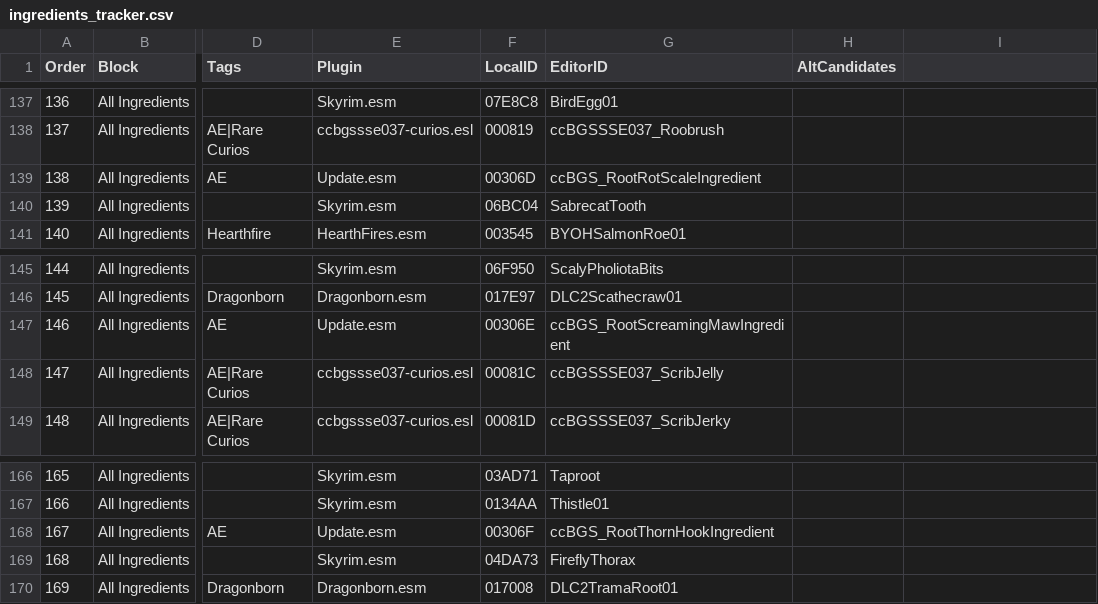
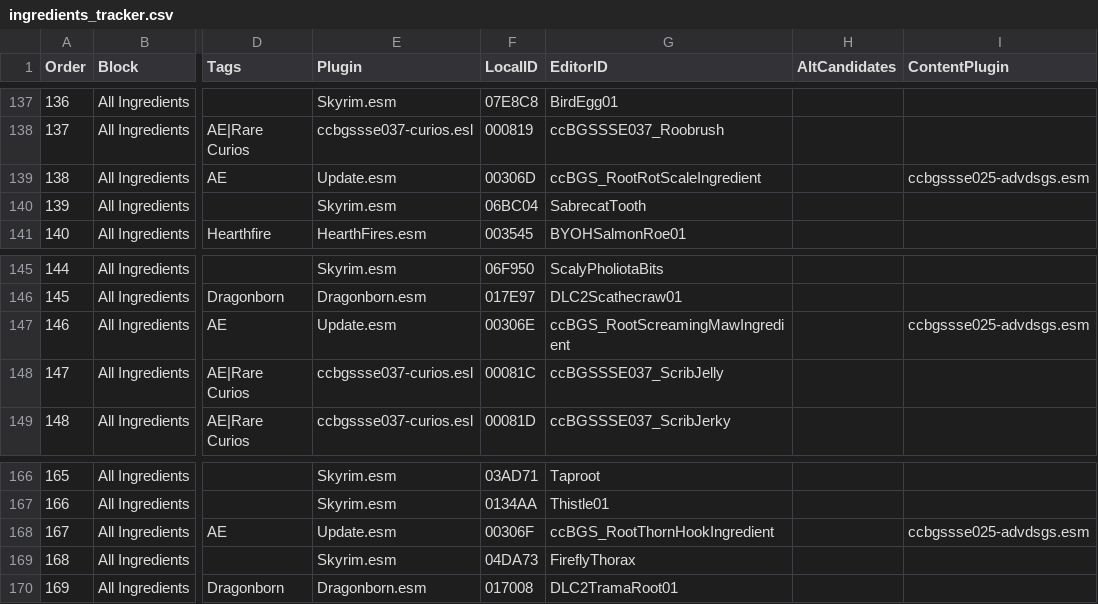
Before and after one commit to insighttt7/skyrim-tracker-extreme, a CSV file: tables/ingredients_tracker.csv, drawn as a sheet; only a part is shown, gaps mark what is left out; the diff names each change by its address in the sheet, - before the commit and + after, or states it on an @@ line.

```diff
--- a/tables/ingredients_tracker.csv
+++ b/tables/ingredients_tracker.csv
-I1: (empty)
+I1: ContentPlugin
-I139 (ContentPlugin): (empty)
+I139 (ContentPlugin): ccbgssse025-advdsgs.esm
-I147 (ContentPlugin): (empty)
+I147 (ContentPlugin): ccbgssse025-advdsgs.esm
-I168 (ContentPlugin): (empty)
+I168 (ContentPlugin): ccbgssse025-advdsgs.esm
```
Also changed, not shown: tables/locations_tracker.csv, tables/quests_tracker.csv, 43 other files.
